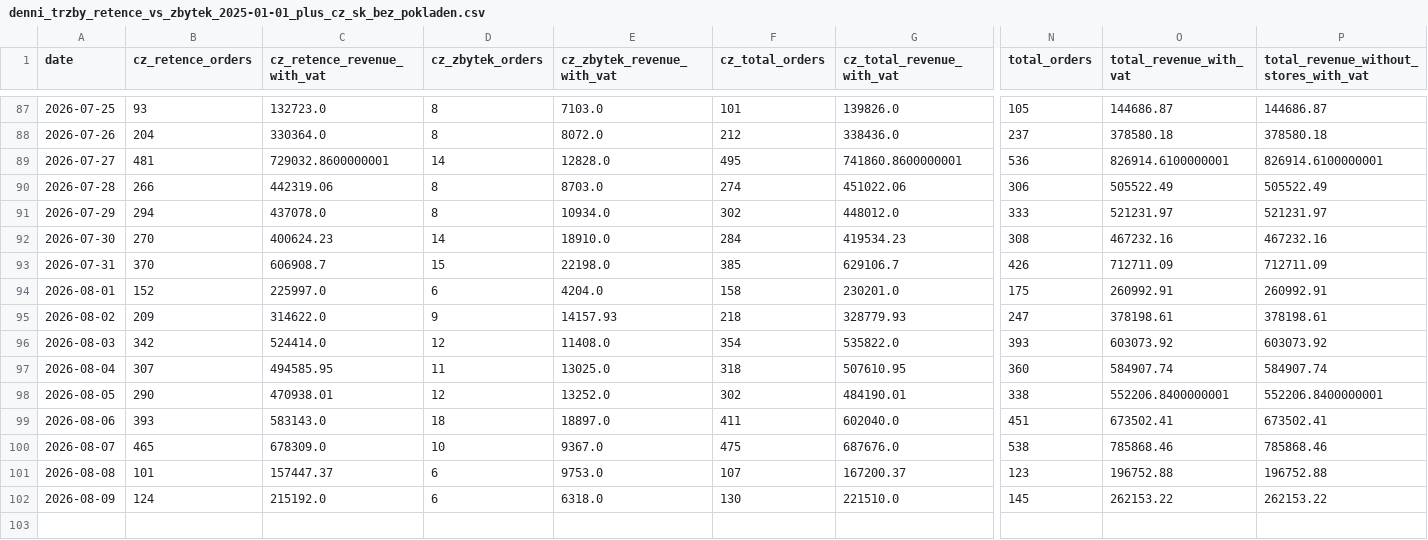
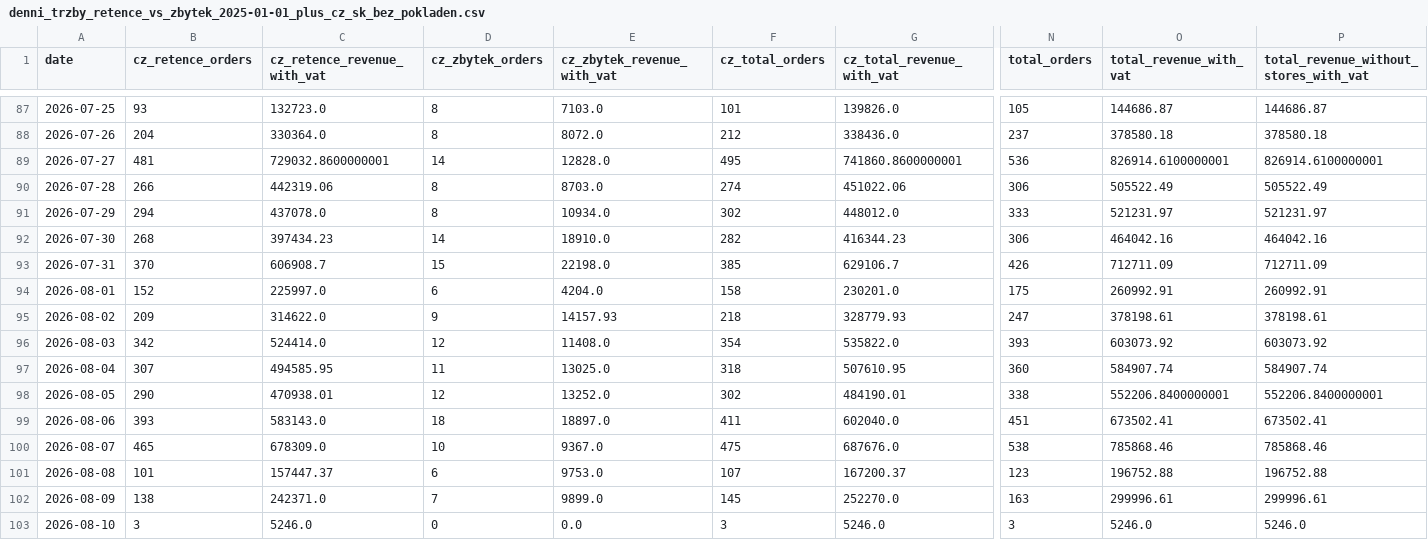
Before and after one commit to rkonfal/tiande-retence-vs-zbytek-report, a CSV file: docs/denni_trzby_retence_vs_zbytek_2025-01-01_plus_cz_sk_bez_pokladen.csv, drawn as a sheet; only a part is shown, gaps mark what is left out; rows hold the shown columns only; the diff covers the shown part only; the diff names each change by its address in the sheet, - before the commit and + after, or states it on an @@ line.

Commit message:
chore: refresh retence vs zbytek report

```diff
--- a/docs/denni_trzby_retence_vs_zbytek_2025-01-01_plus_cz_sk_bez_pokladen.csv
+++ b/docs/denni_trzby_retence_vs_zbytek_2025-01-01_plus_cz_sk_bez_pokladen.csv
-B92 (cz_retence_orders): 270
+B92 (cz_retence_orders): 268
-C92 (cz_retence_revenue_with_vat): 400624.23
+C92 (cz_retence_revenue_with_vat): 397434.23
-F92 (cz_total_orders): 284
+F92 (cz_total_orders): 282
-G92 (cz_total_revenue_with_vat): 419534.23
+G92 (cz_total_revenue_with_vat): 416344.23
-N92 (total_orders): 308
+N92 (total_orders): 306
-O92 (total_revenue_with_vat): 467232.16
+O92 (total_revenue_with_vat): 464042.16
-P92: 467232.16
+P92: 464042.16
-B102 (cz_retence_orders): 124
+B102 (cz_retence_orders): 138
-C102 (cz_retence_revenue_with_vat): 215192.0
+C102 (cz_retence_revenue_with_vat): 242371.0
-D102 (cz_zbytek_orders): 6
+D102 (cz_zbytek_orders): 7
-E102 (cz_zbytek_revenue_with_vat): 6318.0
+E102 (cz_zbytek_revenue_with_vat): 9899.0
-F102 (cz_total_orders): 130
+F102 (cz_total_orders): 145
-G102 (cz_total_revenue_with_vat): 221510.0
+G102 (cz_total_revenue_with_vat): 252270.0
-N102 (total_orders): 145
+N102 (total_orders): 163
-O102 (total_revenue_with_vat): 262153.22
+O102 (total_revenue_with_vat): 299996.61
-P102: 262153.22
+P102: 299996.61
+row 103: 2026-08-10 | 3 | 5246.0 | 0 | 0.0 | 3 | 5246.0 | 3 | 5246.0 | 5246.0
```
Also changed, not shown: 4 edited cells elsewhere in this file, docs/denni_trzby_retence_vs_zbytek_2026-05-01_plus_cz_sk_bez_pokladen.csv, docs/denni_trzby_retence_vs_zbytek_latest.csv, 7 other files.
